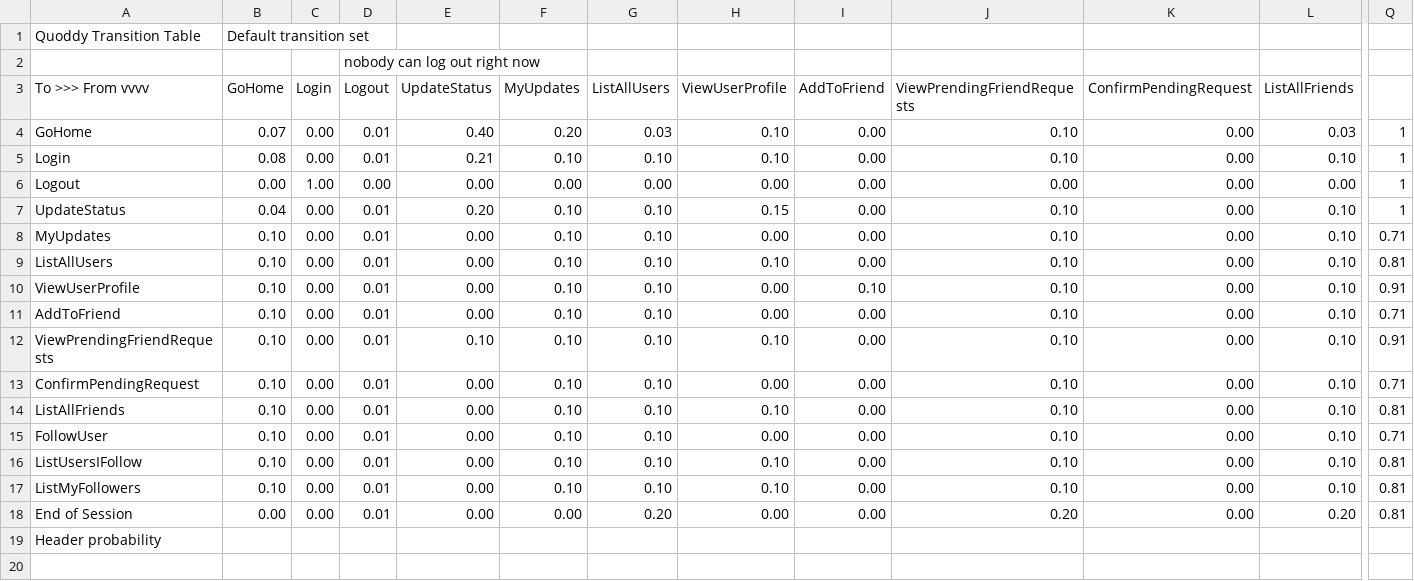
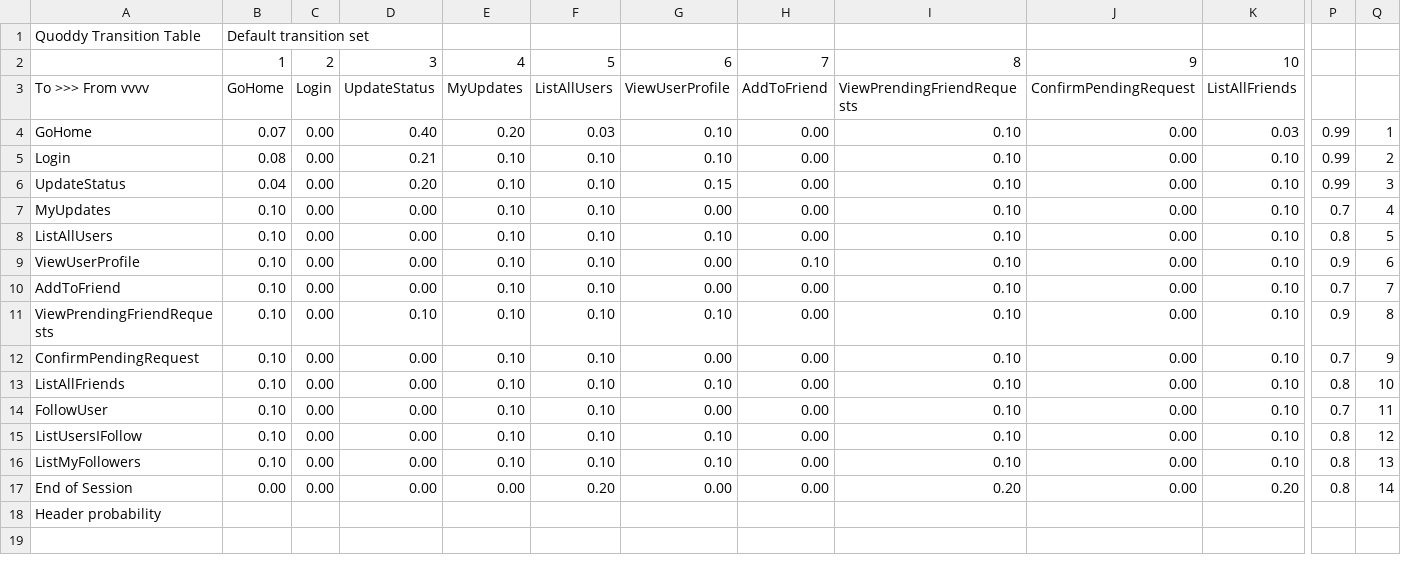
Before and after one commit to danielporto/UserEmulator, a CSV file: src/default_transitions.csv, drawn as a sheet; only a part is shown, gaps mark what is left out; removed rows and columns are numbered as before the commit, all else as after; rows hold the shown columns only; the diff covers the shown part only; the diff names each change by its address in the sheet, - before the commit and + after, or states it on an @@ line.

```diff
--- a/src/default_transitions.csv
+++ b/src/default_transitions.csv
-column D, rows 2-5: nobody can log out right now | Logout | 0.01 | 0.01; rows 7-18: all 0.01
+column P, rows 4-17: 0.99 | 0.99 | 0.99 | 0.7 | 0.8 | 0.9 | 0.7 | 0.9 | 0.7 | 0.8 | 0.7 | 0.8 | 0.8 | 0.8
-B2: (empty)
+B2: 1
-C2: (empty)
+C2: 2
-D2: (empty)
+D2: 3
-E2: (empty)
+E2: 4
-F2: (empty)
+F2: 5
-G2: (empty)
+G2: 6
-H2: (empty)
+H2: 7
-I2: (empty)
+I2: 8
-J2: (empty)
+J2: 9
-K2: (empty)
+K2: 10
-Q5: 1
+Q5: 2
-row 6: Logout | 0.00 | 1.00 | 0.00 | 0.00 | 0.00 | 0.00 | 0.00 | 0.00 | 0.00 | 0.00 | 0.00 | 1
-Q6: 1
+Q6: 3
-Q7: 0.71
+Q7: 4
-Q8: 0.81
+Q8: 5
-Q9: 0.91
+Q9: 6
-Q10: 0.71
+Q10: 7
-Q11: 0.91
+Q11: 8
-Q12: 0.71
+Q12: 9
-Q13: 0.81
+Q13: 10
-Q14: 0.71
+Q14: 11
-Q15: 0.81
+Q15: 12
-Q16: 0.81
+Q16: 13
-Q17: 0.81
+Q17: 14
```
Also changed, not shown: 3 edited cells elsewhere in this file, 4 other files.
